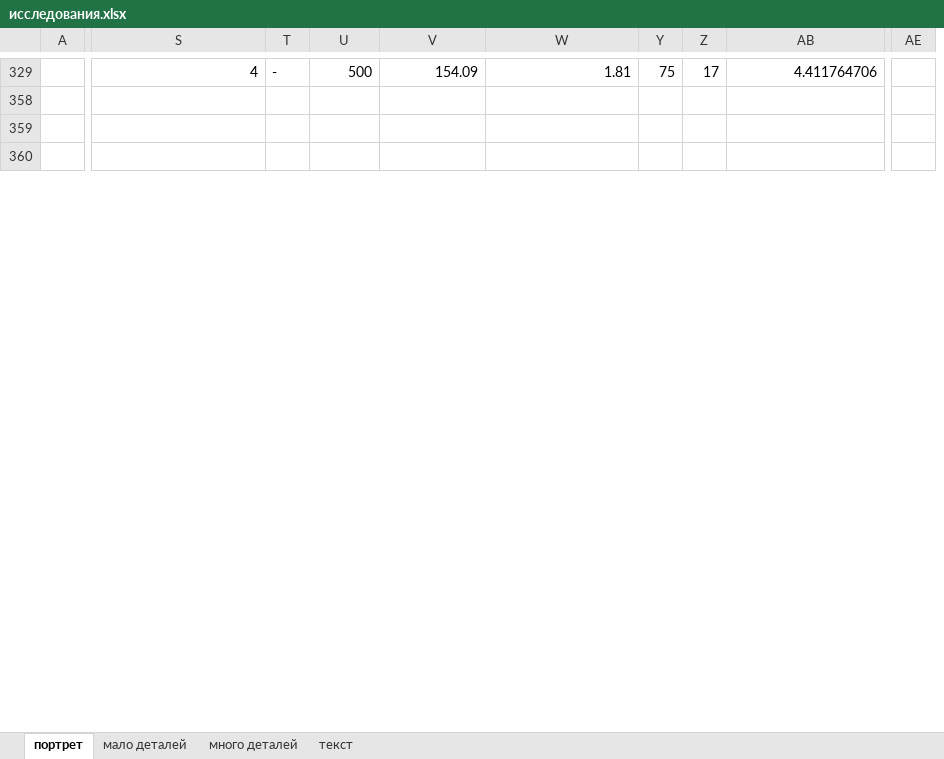
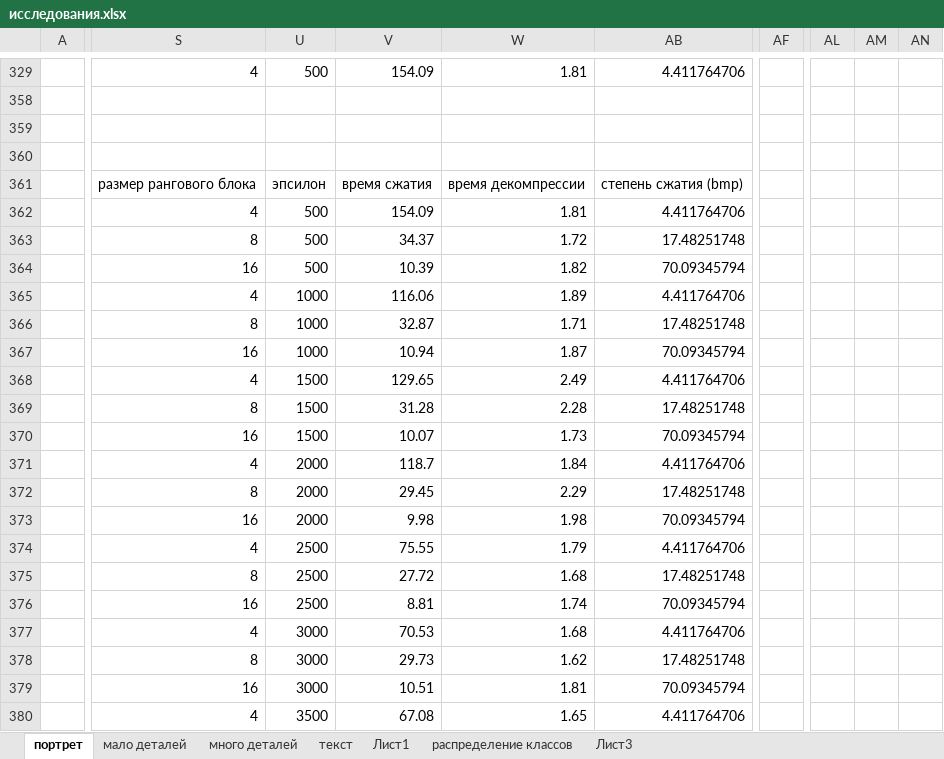
Before and after one commit to ViktoriaWofC/Fractl, an Excel workbook: documents/исследования.xlsx, sheet портрет, drawn as a sheet; only a part is shown, gaps mark what is left out; values as stored, in another font and other column widths than the file's, no borders; charts and pictures not drawn; removed rows and columns are numbered as before the commit, all else as after; rows hold the shown columns only; the diff covers the shown part only; the diff names each change by its address in the sheet, - before the commit and + after, or states it on an @@ line.

```diff
--- a/documents/исследования.xlsx (sheet портрет)
+++ b/documents/исследования.xlsx (sheet портрет)
+sheet tab: Лист1
+sheet tab: распределение классов
+sheet tab: Лист3
@@ column T hidden, row 329: - @@
@@ column Y hidden, row 329: 75 @@
@@ column Z hidden, row 329: 17 @@
-column AE, empty
+column AF, empty
+column AL, empty
+column AM, empty
+column AN, empty
+row 361:  | размер рангового блока | эпсилон | время сжатия | время декомпрессии | степень сжатия (bmp)
+row 362:  | 4 | 500 | 154.09 | 1.81 | 4.411764706
+row 363:  | 8 | 500 | 34.37 | 1.72 | 17.48251748
+row 364:  | 16 | 500 | 10.39 | 1.82 | 70.09345794
+row 365:  | 4 | 1000 | 116.06 | 1.89 | 4.411764706
+row 366:  | 8 | 1000 | 32.87 | 1.71 | 17.48251748
+row 367:  | 16 | 1000 | 10.94 | 1.87 | 70.09345794
+row 368:  | 4 | 1500 | 129.65 | 2.49 | 4.411764706
+row 369:  | 8 | 1500 | 31.28 | 2.28 | 17.48251748
+row 370:  | 16 | 1500 | 10.07 | 1.73 | 70.09345794
+row 371:  | 4 | 2000 | 118.7 | 1.84 | 4.411764706
+row 372:  | 8 | 2000 | 29.45 | 2.29 | 17.48251748
+row 373:  | 16 | 2000 | 9.98 | 1.98 | 70.09345794
+row 374:  | 4 | 2500 | 75.55 | 1.79 | 4.411764706
+row 375:  | 8 | 2500 | 27.72 | 1.68 | 17.48251748
+row 376:  | 16 | 2500 | 8.81 | 1.74 | 70.09345794
+row 377:  | 4 | 3000 | 70.53 | 1.68 | 4.411764706
+row 378:  | 8 | 3000 | 29.73 | 1.62 | 17.48251748
+row 379:  | 16 | 3000 | 10.51 | 1.81 | 70.09345794
+row 380:  | 4 | 3500 | 67.08 | 1.65 | 4.411764706
```
Also changed, not shown: 39 added rows and 45 edited cells elsewhere in this sheet, hidden cells, charts or pictures, 3 other files.
